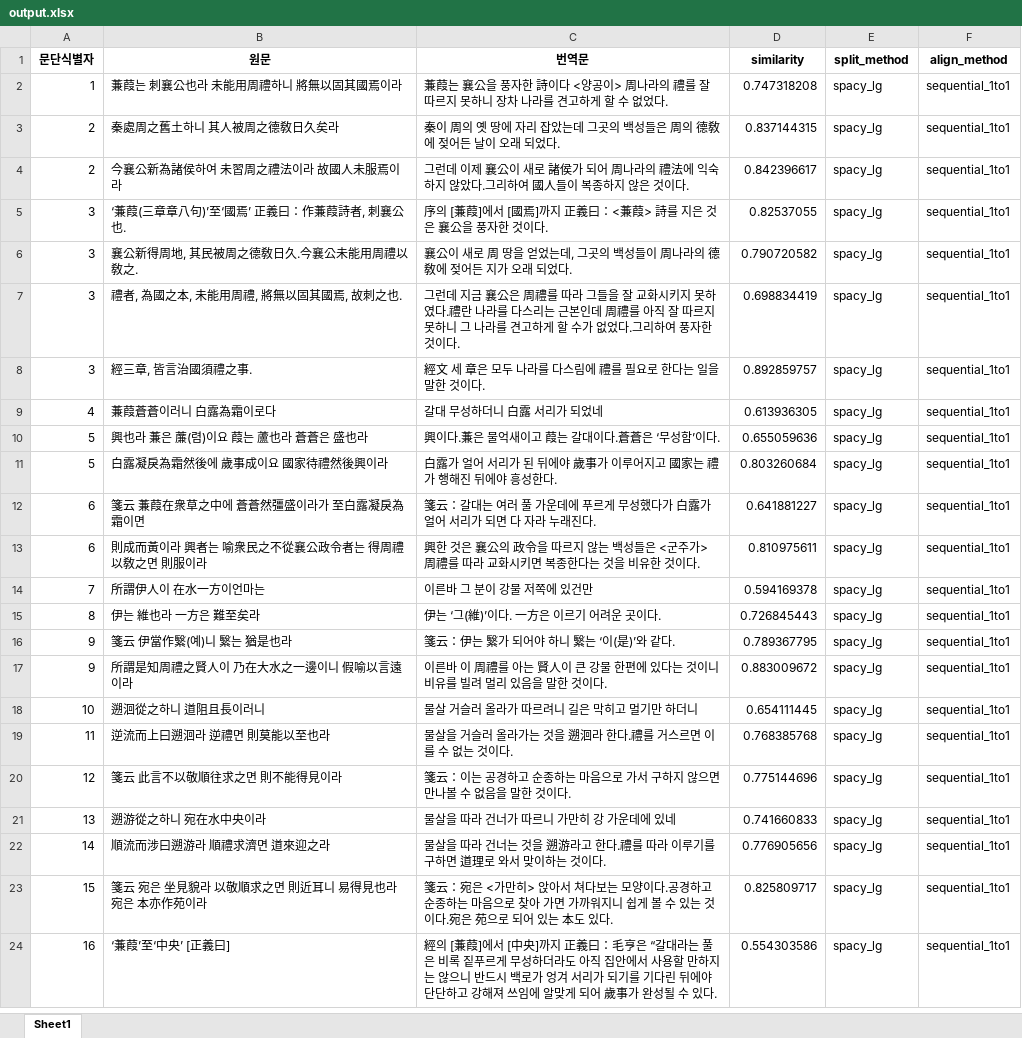
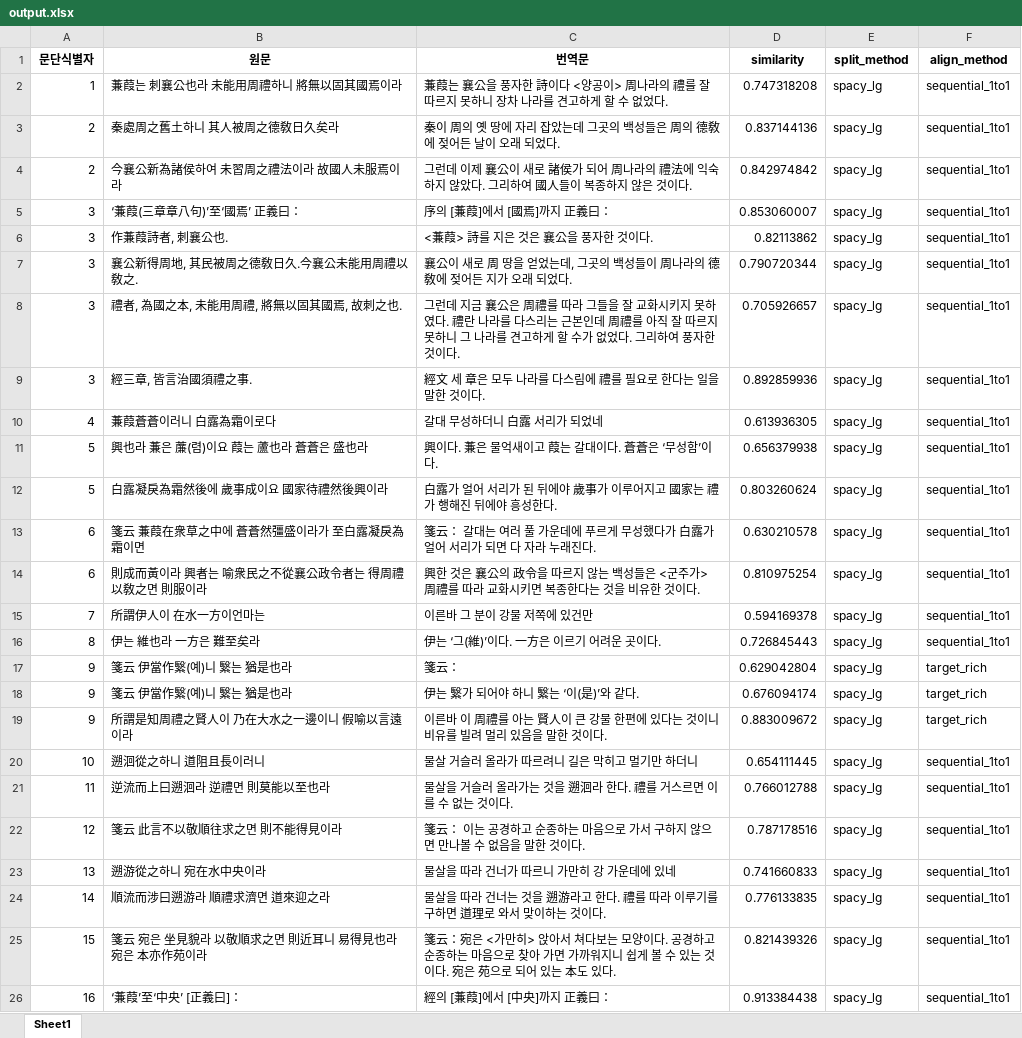
Before and after one commit to hw725/SP, an Excel workbook: pa/output.xlsx, sheet Sheet1, drawn as a sheet; only a part is shown; values as stored, in another font and other column widths than the file's, no borders; addresses are those after the commit; the diff covers the shown part only; the diff names each change by its address in the sheet, - before the commit and + after, or states it on an @@ line.

```diff
--- a/pa/output.xlsx (sheet Sheet1)
+++ b/pa/output.xlsx (sheet Sheet1)
-D3 (similarity): 0.837144315
+D3 (similarity): 0.837144136
-C4 (번역문): …것이다.
+C4 (번역문): …것이다.
-D4 (similarity): 0.842396617
+D4 (similarity): 0.842974842
-B5 (원문): ‘蒹葭(三章章八句)’至‘國焉’ 正義曰：作蒹葭詩者, 刺襄公也.
+B5 (원문): ‘蒹葭(三章章八句)’至‘國焉’ 正義曰：
-C5 (번역문): 序의 [蒹葭]에서 [國焉]까지 正義曰：<蒹葭> 詩를 지은 것은 襄公을 풍자한 것이다.
+C5 (번역문): 序의 [蒹葭]에서 [國焉]까지 正義曰：
-D5 (similarity): 0.82537055
+D5 (similarity): 0.853060007
+row 6: 3 | 作蒹葭詩者, 刺襄公也. | <蒹葭> 詩를 지은 것은 襄公을 풍자한 것이다. | 0.82113862 | spacy_lg | sequential_1to1
-D7 (similarity): 0.790720582
+D7 (similarity): 0.790720344
-C8 (번역문): …것이다.
+C8 (번역문): …것이다.
-D8 (similarity): 0.698834419
+D8 (similarity): 0.705926657
-D9 (similarity): 0.892859757
+D9 (similarity): 0.892859936
-C11 (번역문): 興이다.蒹은 물억새이고 葭는 갈대이다.蒼蒼은 ‘무성함’이다.
+C11 (번역문): 興이다. 蒹은 물억새이고 葭는 갈대이다. 蒼蒼은 ‘무성함’이다.
-D11 (similarity): 0.655059636
+D11 (similarity): 0.656379938
-D12 (similarity): 0.803260684
+D12 (similarity): 0.803260624
-C13 (번역문): 箋云：갈대는…
+C13 (번역문): 箋云： 갈대는…
-D13 (similarity): 0.641881227
+D13 (similarity): 0.630210578
-D14 (similarity): 0.810975611
+D14 (similarity): 0.810975254
+row 17: 9 | 箋云 伊當作繄(예)니 繄는 猶是也라 | 箋云： | 0.629042804 | spacy_lg | target_rich
-C18 (번역문): 箋云：伊는 繄가 되어야 하니 繄는 ‘이(是)’와 같다.
+C18 (번역문): 伊는 繄가 되어야 하니 繄는 ‘이(是)’와 같다.
-D18 (similarity): 0.789367795
+D18 (similarity): 0.676094174
-F18:F19 (align_method): sequential_1to1
+F18:F19 (align_method): target_rich
-C21 (번역문): 물살을 거슬러 올라가는 것을 遡洄라 한다.禮를 거스르면 이를 수 없는 것이다.
+C21 (번역문): 물살을 거슬러 올라가는 것을 遡洄라 한다. 禮를 거스르면 이를 수 없는 것이다.
-D21 (similarity): 0.768385768
+D21 (similarity): 0.766012788
-C22 (번역문): 箋云：이는 공…
+C22 (번역문): 箋云： 이는 공…
-D22 (similarity): 0.775144696
+D22 (similarity): 0.787178516
-C24 (번역문): …것이다.
+C24 (번역문): …것이다.
-D24 (similarity): 0.776905656
+D24 (similarity): 0.776133835
-C25 (번역문): …있다.
+C25 (번역문): …있다.
-D25 (similarity): 0.825809717
+D25 (similarity): 0.821439326
-B26 (원문): ‘蒹葭’至‘中央’ [正義曰]
+B26 (원문): ‘蒹葭’至‘中央’ [正義曰]：
-C26 (번역문): …正義曰：毛亨은 “갈대라는 풀은 비록 짙푸르게 무성하더라도 아직 집안에서 사용할 만하지는 않으니 반드시 백로가 엉겨 서리가 되기를 기다린 뒤에야 단단하고 강해져 쓰임에 알맞게 되어 歲事가 완성될 수 있다.
+C26 (번역문): …正義曰：
-D26 (similarity): 0.554303586
+D26 (similarity): 0.913384438
```
Also changed, not shown: 10 added rows, 2 removed rows and 90 edited cells elsewhere in this sheet, 3 other files.
